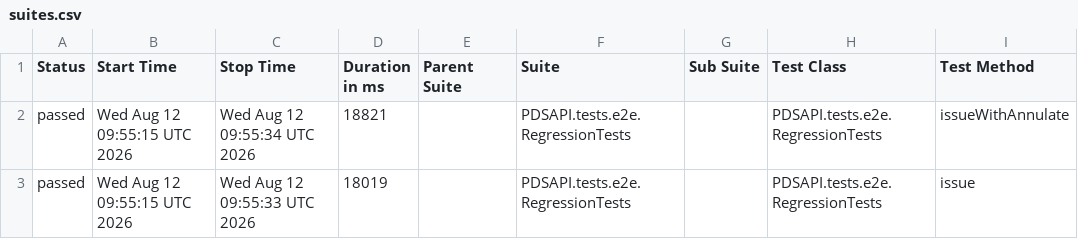
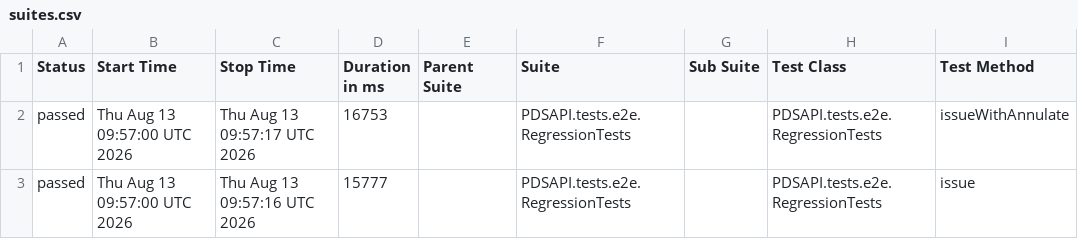
Before and after one commit to Dania13/java-test-QA, a CSV file: data/suites.csv, drawn as a sheet; only a part is shown; the diff names each change by its address in the sheet, - before the commit and + after, or states it on an @@ line.

```diff
--- a/data/suites.csv
+++ b/data/suites.csv
-B2:B3 (Start Time): Wed Aug 12 09:55:15 UTC 2026
+B2:B3 (Start Time): Thu Aug 13 09:57:00 UTC 2026
-C2 (Stop Time): Wed Aug 12 09:55:34 UTC 2026
+C2 (Stop Time): Thu Aug 13 09:57:17 UTC 2026
-D2 (Duration in ms): 18821
+D2 (Duration in ms): 16753
-C3 (Stop Time): Wed Aug 12 09:55:33 UTC 2026
+C3 (Stop Time): Thu Aug 13 09:57:16 UTC 2026
-D3 (Duration in ms): 18019
+D3 (Duration in ms): 15777
```
Also changed, not shown: 47 other files.
